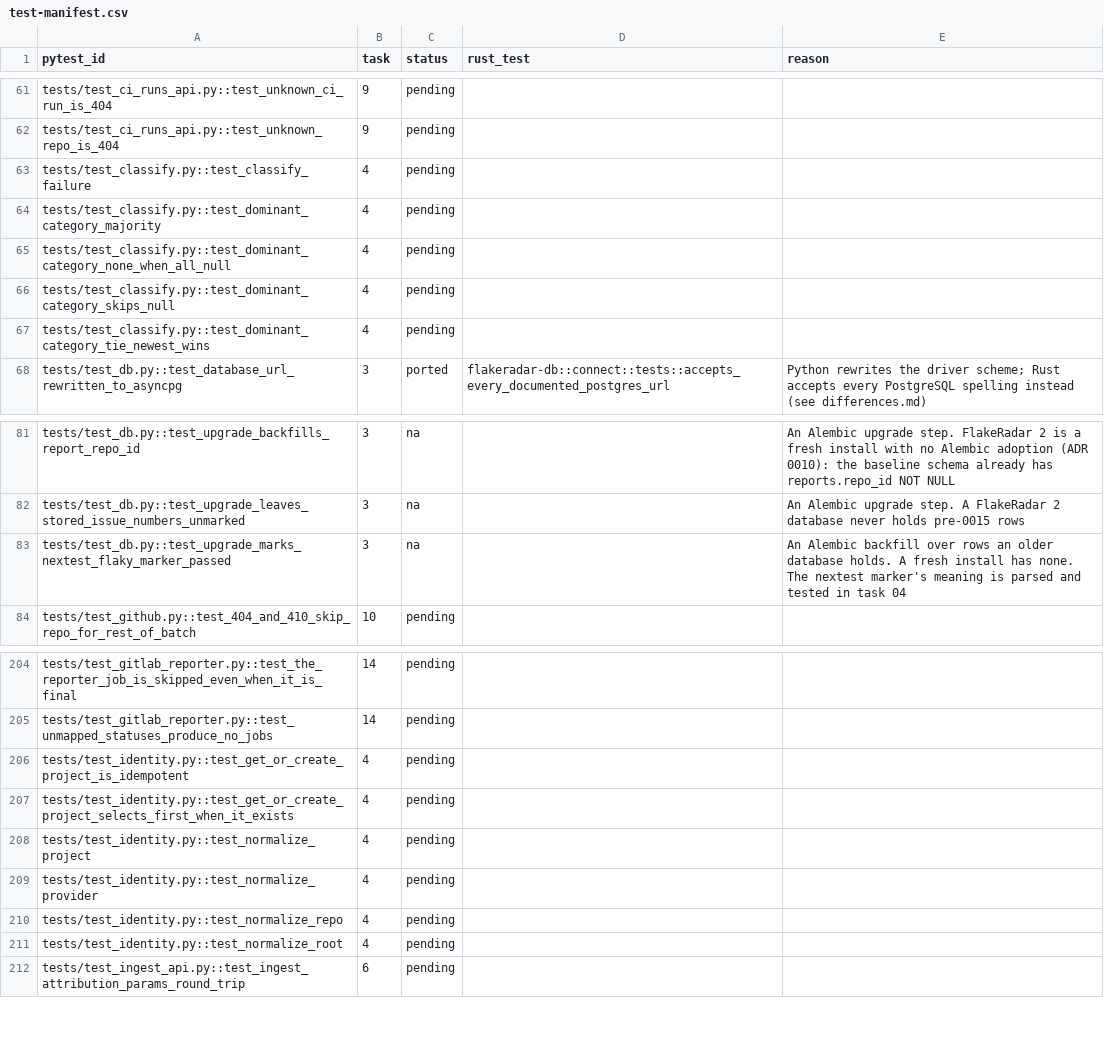
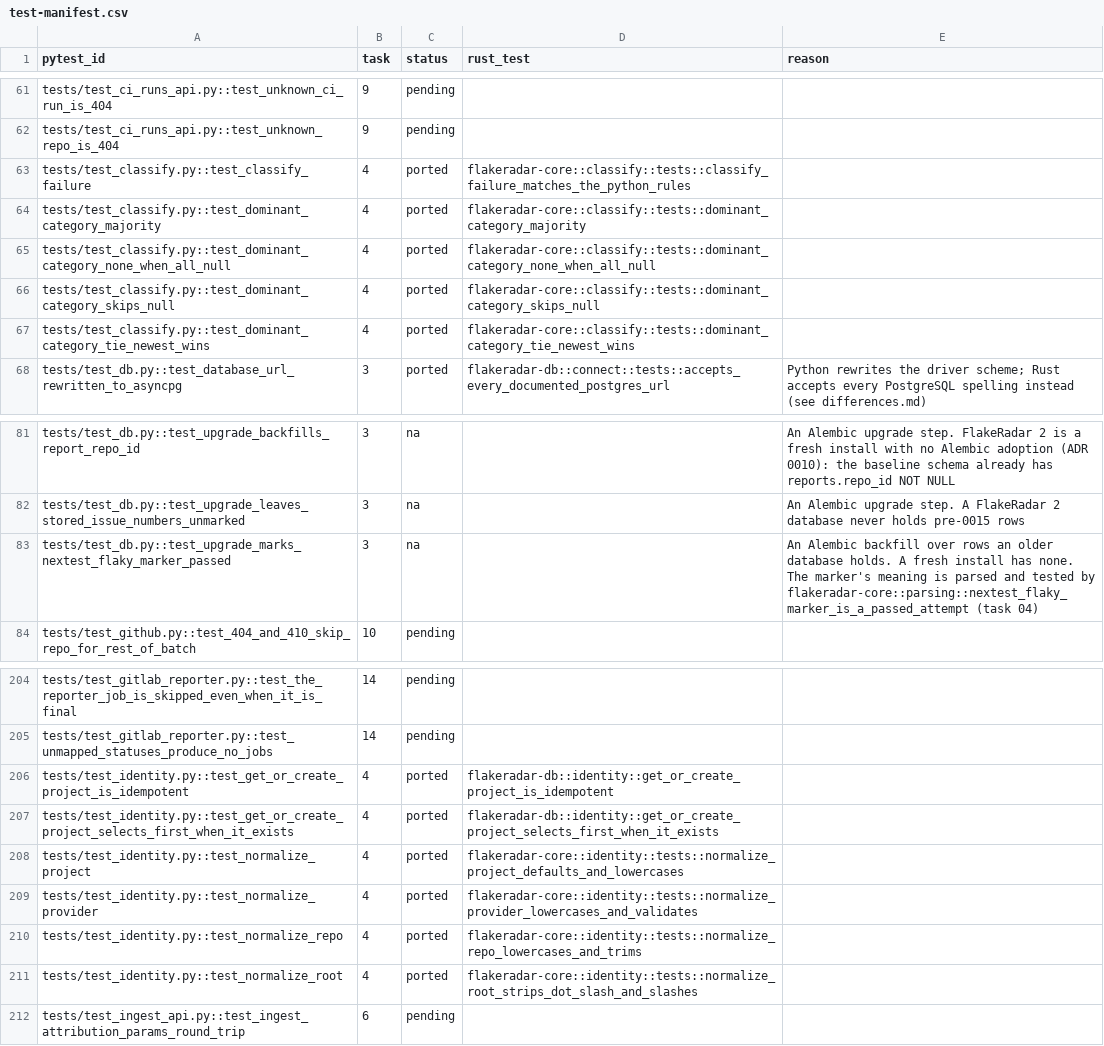
Before and after one commit to andrewthetechie/flakeradar, a CSV file: docs/plans/rust-rewrite/test-manifest.csv, drawn as a sheet; only a part is shown, gaps mark what is left out; the diff covers the shown part only.

```diff
--- a/docs/plans/rust-rewrite/test-manifest.csv
+++ b/docs/plans/rust-rewrite/test-manifest.csv
@@ -62,7 +62,7 @@ tests/test_ci_runs_api.py::test_unknown_ci_run_is_404,9,pending,,
 tests/test_ci_runs_api.py::test_unknown_repo_is_404,9,pending,,
-tests/test_classify.py::test_classify_failure,4,pending,,
-tests/test_classify.py::test_dominant_category_majority,4,pending,,
-tests/test_classify.py::test_dominant_category_none_when_all_null,4,pending,,
-tests/test_classify.py::test_dominant_category_skips_null,4,pending,,
-tests/test_classify.py::test_dominant_category_tie_newest_wins,4,pending,,
+tests/test_classify.py::test_classify_failure,4,ported,flakeradar-core::classify::tests::classify_failure_matches_the_python_rules,
+tests/test_classify.py::test_dominant_category_majority,4,ported,flakeradar-core::classify::tests::dominant_category_majority,
+tests/test_classify.py::test_dominant_category_none_when_all_null,4,ported,flakeradar-core::classify::tests::dominant_category_none_when_all_null,
+tests/test_classify.py::test_dominant_category_skips_null,4,ported,flakeradar-core::classify::tests::dominant_category_skips_null,
+tests/test_classify.py::test_dominant_category_tie_newest_wins,4,ported,flakeradar-core::classify::tests::dominant_category_tie_newest_wins,
 tests/test_db.py::test_database_url_rewritten_to_asyncpg,3,ported,flakeradar-db::connect::tests::accepts_every_documented_postgres_url,Python rewrites the driver scheme; Rust accepts every PostgreSQL spelling instead (see differences.md)
@@ -82,3 +82,3 @@ tests/test_db.py::test_upgrade_backfills_report_repo_id,3,na,,An Alembic upgrade
 tests/test_db.py::test_upgrade_leaves_stored_issue_numbers_unmarked,3,na,,An Alembic upgrade step. A FlakeRadar 2 database never holds pre-0015 rows
-tests/test_db.py::test_upgrade_marks_nextest_flaky_marker_passed,3,na,,An Alembic backfill over rows an older database holds. A fresh install has none. The nextest marker's meaning is parsed and tested in task 04
+tests/test_db.py::test_upgrade_marks_nextest_flaky_marker_passed,3,na,,An Alembic backfill over rows an older database holds. A fresh install has none. The marker's meaning is parsed and tested by flakeradar-core::parsing::nextest_flaky_marker_is_a_passed_attempt (task 04)
 tests/test_github.py::test_404_and_410_skip_repo_for_rest_of_batch,10,pending,,
@@ -205,8 +205,8 @@ tests/test_gitlab_reporter.py::test_the_reporter_job_is_skipped_even_when_it_is_
 tests/test_gitlab_reporter.py::test_unmapped_statuses_produce_no_jobs,14,pending,,
-tests/test_identity.py::test_get_or_create_project_is_idempotent,4,pending,,
-tests/test_identity.py::test_get_or_create_project_selects_first_when_it_exists,4,pending,,
-tests/test_identity.py::test_normalize_project,4,pending,,
-tests/test_identity.py::test_normalize_provider,4,pending,,
-tests/test_identity.py::test_normalize_repo,4,pending,,
-tests/test_identity.py::test_normalize_root,4,pending,,
+tests/test_identity.py::test_get_or_create_project_is_idempotent,4,ported,flakeradar-db::identity::get_or_create_project_is_idempotent,
+tests/test_identity.py::test_get_or_create_project_selects_first_when_it_exists,4,ported,flakeradar-db::identity::get_or_create_project_selects_first_when_it_exists,
+tests/test_identity.py::test_normalize_project,4,ported,flakeradar-core::identity::tests::normalize_project_defaults_and_lowercases,
+tests/test_identity.py::test_normalize_provider,4,ported,flakeradar-core::identity::tests::normalize_provider_lowercases_and_validates,
+tests/test_identity.py::test_normalize_repo,4,ported,flakeradar-core::identity::tests::normalize_repo_lowercases_and_trims,
+tests/test_identity.py::test_normalize_root,4,ported,flakeradar-core::identity::tests::normalize_root_strips_dot_slash_and_slashes,
 tests/test_ingest_api.py::test_ingest_attribution_params_round_trip,6,pending,,
```
Also changed, not shown: 100 edited cells elsewhere in this file, 25 other files.
